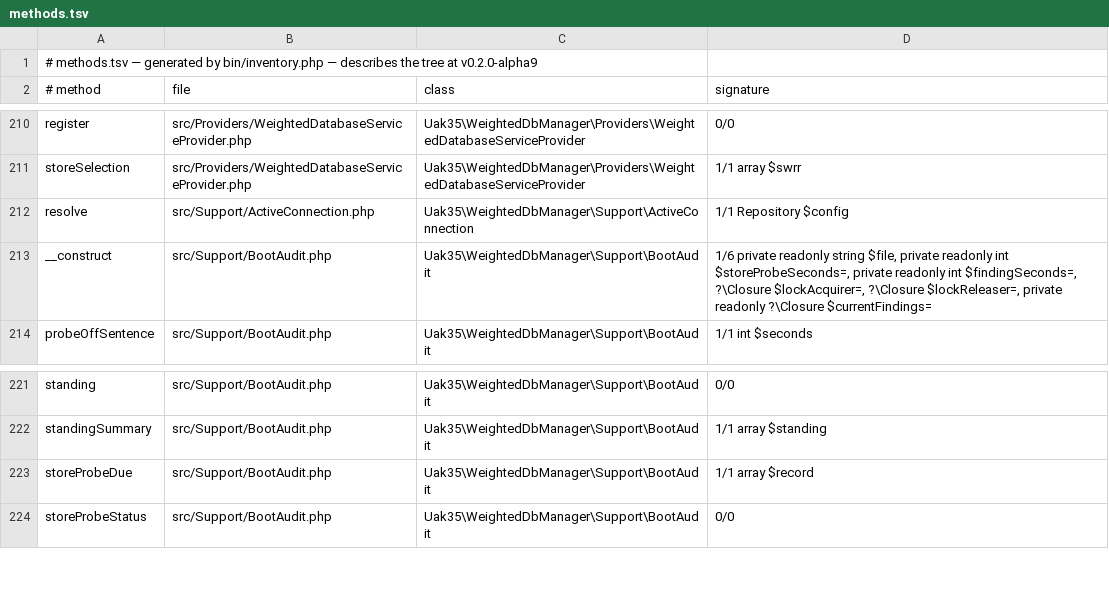
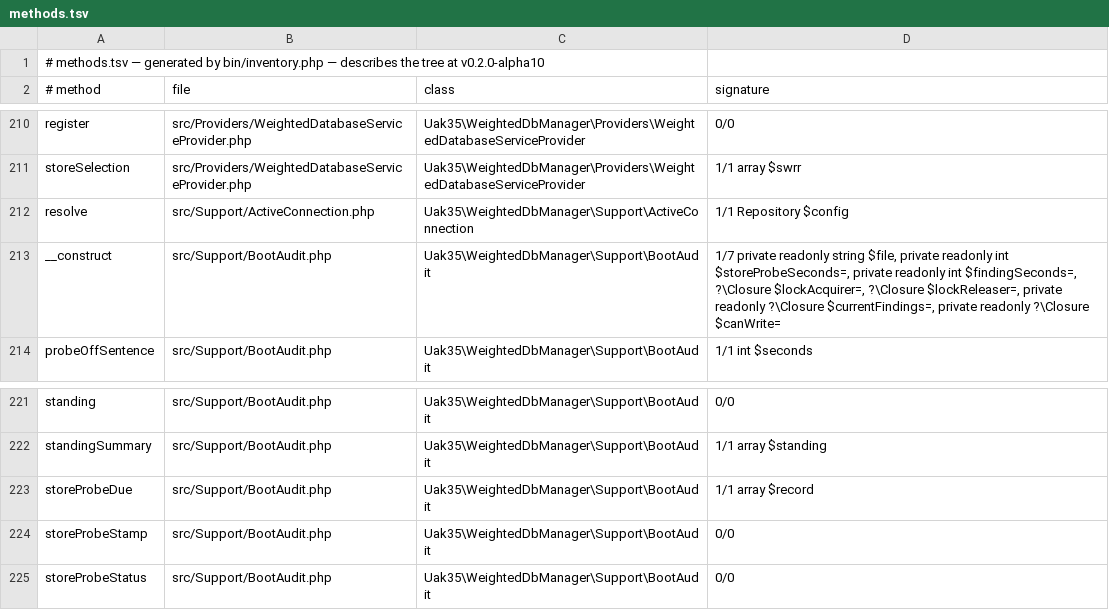
Before and after one commit to UAK-35/laravel-weighted-dbmanager, a TSV file: methods.tsv, drawn as a sheet; only a part is shown, gaps mark what is left out.

Commit message:
Release v0.2.0-alpha10

```diff
--- a/methods.tsv
+++ b/methods.tsv
@@ -1,2 +1,2 @@
-# methods.tsv — generated by bin/inventory.php — describes the tree at v0.2.0-alpha9
+# methods.tsv — generated by bin/inventory.php — describes the tree at v0.2.0-alpha10
 # method	file	class	signature
@@ -212,3 +212,3 @@ storeSelection	src/Providers/WeightedDatabaseServiceProvider.php	Uak35\WeightedD
 resolve	src/Support/ActiveConnection.php	Uak35\WeightedDbManager\Support\ActiveConnection	1/1 Repository $config
-__construct	src/Support/BootAudit.php	Uak35\WeightedDbManager\Support\BootAudit	1/6 private readonly string $file, private readonly int $storeProbeSeconds=, private readonly int $findingSeconds=, ?\Closure $lockAcquirer=, ?\Closure $lockReleaser=, private readonly ?\Closure $currentFindings=
+__construct	src/Support/BootAudit.php	Uak35\WeightedDbManager\Support\BootAudit	1/7 private readonly string $file, private readonly int $storeProbeSeconds=, private readonly int $findingSeconds=, ?\Closure $lockAcquirer=, ?\Closure $lockReleaser=, private readonly ?\Closure $currentFindings=, private readonly ?\Closure $canWrite=
 probeOffSentence	src/Support/BootAudit.php	Uak35\WeightedDbManager\Support\BootAudit	1/1 int $seconds
@@ -223,2 +223,3 @@ standingSummary	src/Support/BootAudit.php	Uak35\WeightedDbManager\Support\BootAu
 storeProbeDue	src/Support/BootAudit.php	Uak35\WeightedDbManager\Support\BootAudit	1/1 array $record
+storeProbeStamp	src/Support/BootAudit.php	Uak35\WeightedDbManager\Support\BootAudit	0/0
 storeProbeStatus	src/Support/BootAudit.php	Uak35\WeightedDbManager\Support\BootAudit	0/0
```
Also changed, not shown: files.tsv, surface.tsv, 3 other files.
